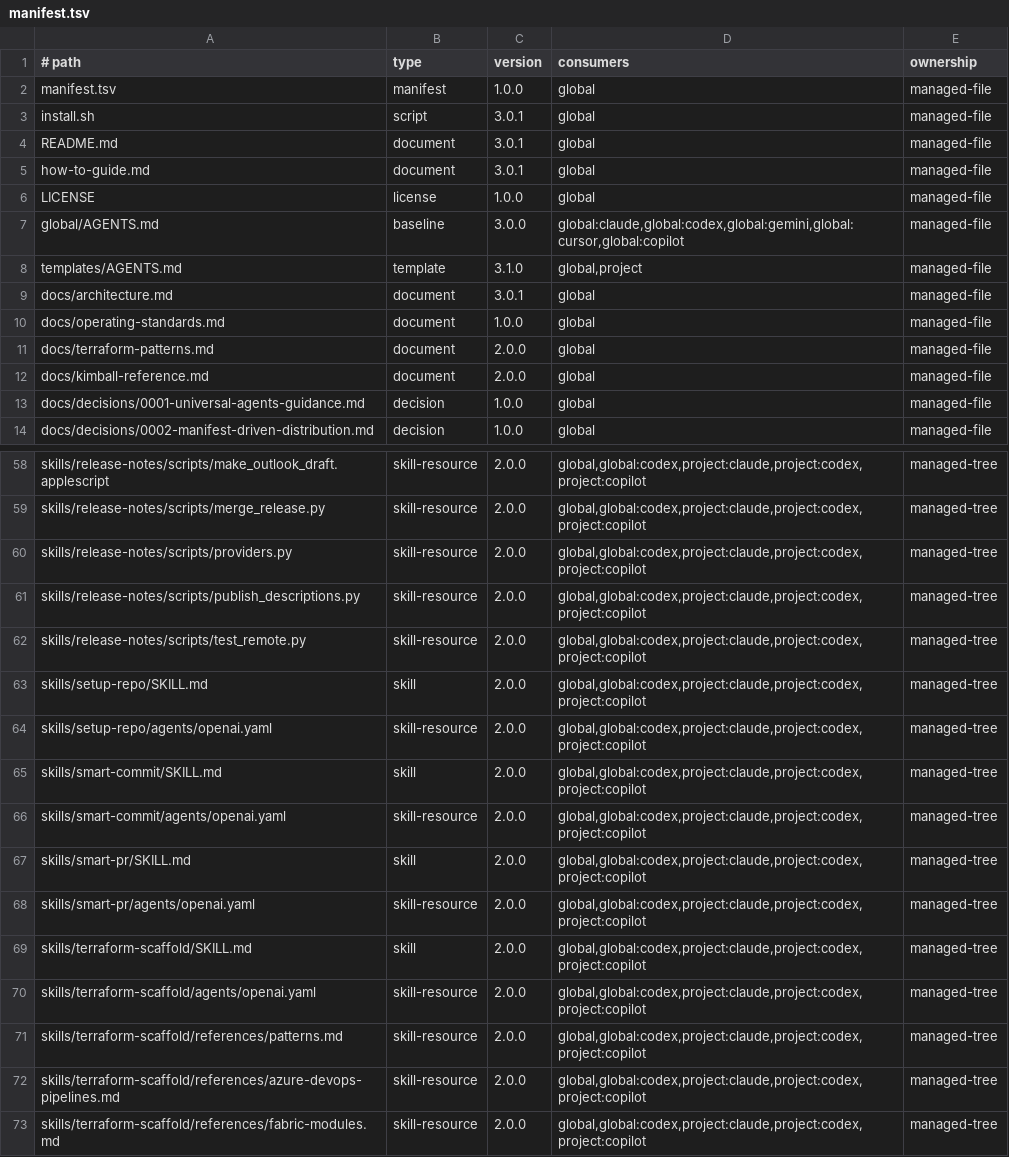
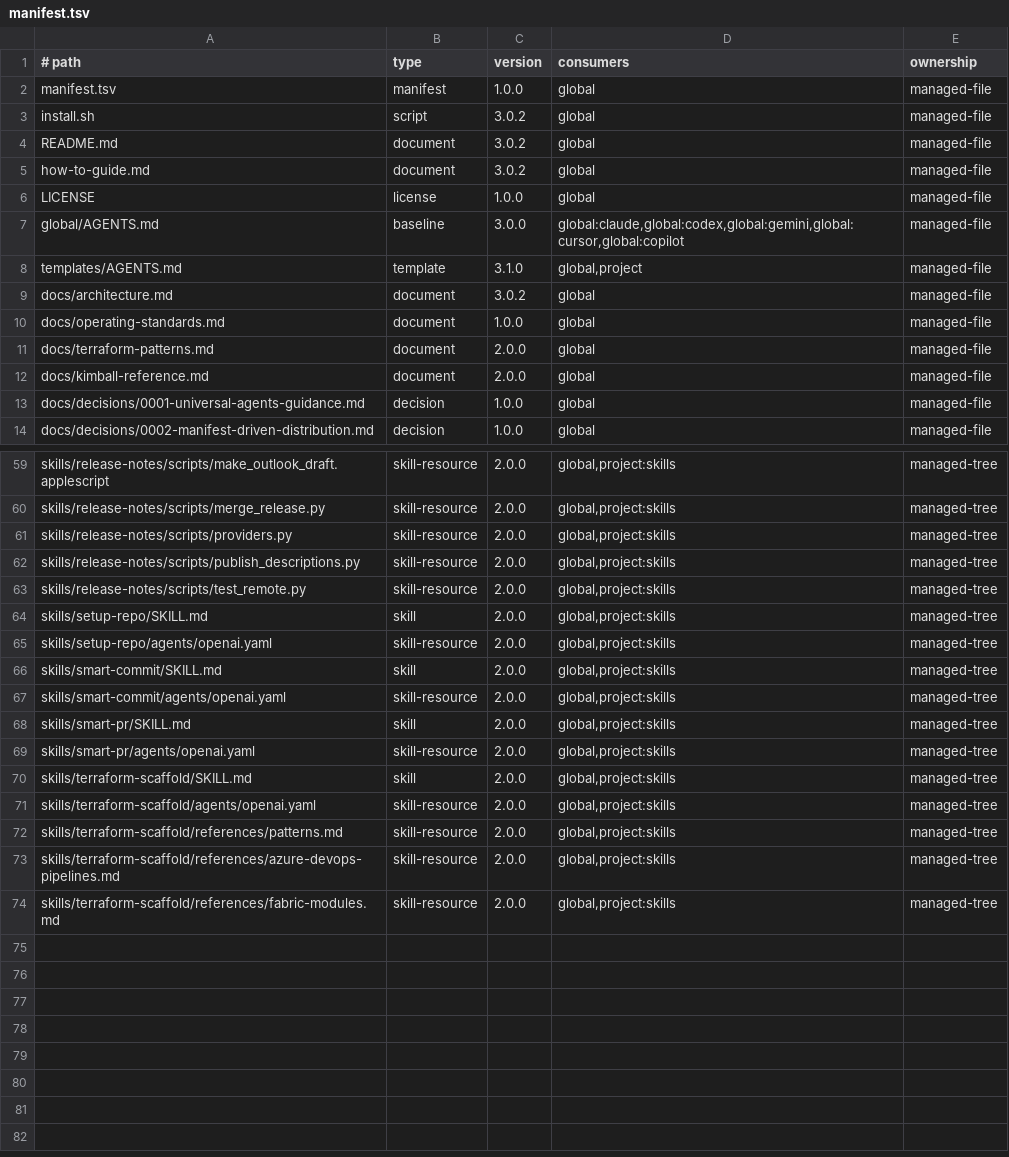
Before and after one commit to bendfeldt/Project-Mindflayer, a TSV file: manifest.tsv, drawn as a sheet; only a part is shown, gaps mark what is left out; addresses are those after the commit; the diff covers the shown part only; the diff names each change by its address in the sheet, - before the commit and + after, or states it on an @@ line.

Commit message:
refactor(toolkit): unify skill distribution by capability
Replace tool-specific skill installation with a shared capability mapping and deduplicated distribution flow. Centralize drift and synchronization behind an ownership-aware lifecycle engine so only managed project roots can be changed.

```diff
--- a/manifest.tsv
+++ b/manifest.tsv
-C3:C5 (version): 3.0.1
+C3:C5 (version): 3.0.2
-C9 (version): 3.0.1
+C9 (version): 3.0.2
-D59:D74 (consumers): global,global:codex,project:claude,project:codex,project:copilot
+D59:D74 (consumers): global,project:skills
```
Also changed, not shown: 1 added row and 22 edited cells elsewhere in this file, 8 other files.
